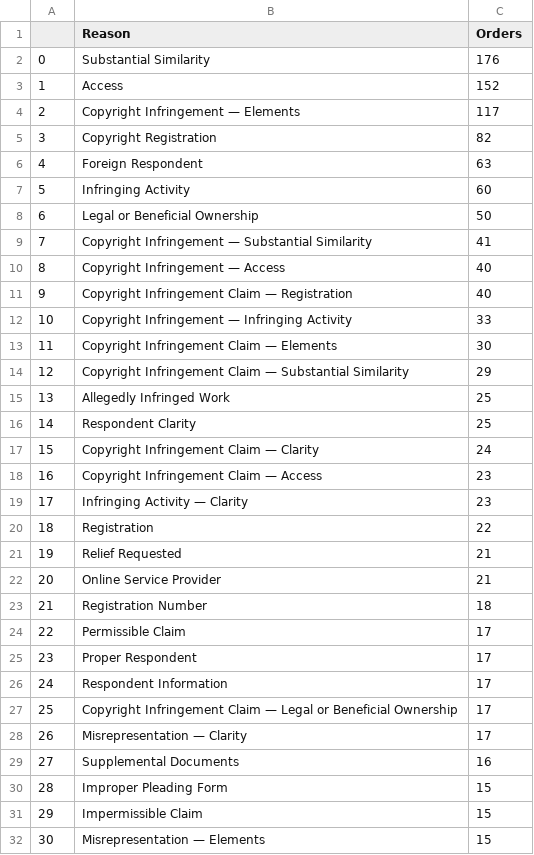
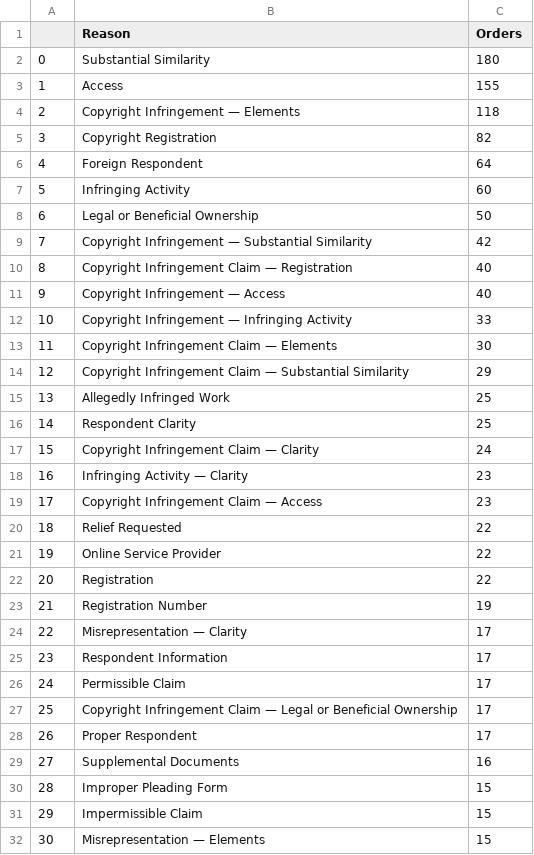
Before and after one commit to bibliobaloney/bibliobaloney.github.io, a CSV file: allotareasons.csv, drawn as a sheet; only a part is shown; removed rows and columns are numbered as before the commit, all else as after; the diff covers the shown part only; the diff names each change by its address in the sheet, - before the commit and + after, or states it on an @@ line.

```diff
--- a/allotareasons.csv
+++ b/allotareasons.csv
-C2 (Orders): 176
+C2 (Orders): 180
-C3 (Orders): 152
+C3 (Orders): 155
-C4 (Orders): 117
+C4 (Orders): 118
-C6 (Orders): 63
+C6 (Orders): 64
-C9 (Orders): 41
+C9 (Orders): 42
@@ row 11 moved to row 10: 8 @@
@@ column A renumbered from row 11 down @@
@@ row 19 moved to row 18: 16 @@
+row 20: 18 | Relief Requested | 22
+row 21: 19 | Online Service Provider | 22
-row 21: 19 | Relief Requested | 21
-row 22: 20 | Online Service Provider | 21
-C23 (Orders): 18
+C23 (Orders): 19
@@ row 28 moved to row 24: 22 @@
@@ row 26 moved to row 25: 23 @@
```
Also changed, not shown: 2 added rows, 122 moved rows and 2 edited cells elsewhere in this file, dmcadescriptions.csv, 5 other files.
